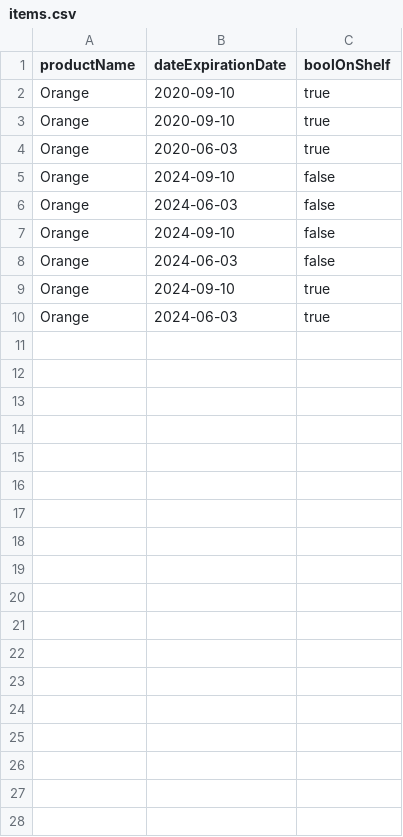
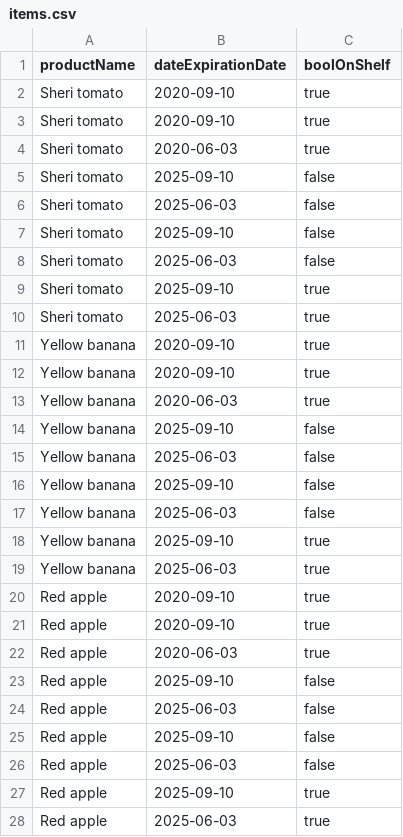
Before and after one commit to danielnisanov/TheMaze, a CSV file: dev/Data/items.csv, drawn as a sheet.

```diff
--- a/dev/Data/items.csv
+++ b/dev/Data/items.csv
@@ -1,10 +1,28 @@
 productName,dateExpirationDate,boolOnShelf
-Orange,2020-09-10,true
-Orange,2020-09-10,true
-Orange,2020-06-03,true
-Orange,2024-09-10,false
-Orange,2024-06-03,false
-Orange,2024-09-10,false
-Orange,2024-06-03,false
-Orange,2024-09-10,true
-Orange,2024-06-03,true
+Sheri tomato,2020-09-10,true
+Sheri tomato,2020-09-10,true
+Sheri tomato,2020-06-03,true
+Sheri tomato,2025-09-10,false
+Sheri tomato,2025-06-03,false
+Sheri tomato,2025-09-10,false
+Sheri tomato,2025-06-03,false
+Sheri tomato,2025-09-10,true
+Sheri tomato,2025-06-03,true
+Yellow banana,2020-09-10,true
+Yellow banana,2020-09-10,true
+Yellow banana,2020-06-03,true
+Yellow banana,2025-09-10,false
+Yellow banana,2025-06-03,false
+Yellow banana,2025-09-10,false
+Yellow banana,2025-06-03,false
+Yellow banana,2025-09-10,true
+Yellow banana,2025-06-03,true
+Red apple,2020-09-10,true
+Red apple,2020-09-10,true
+Red apple,2020-06-03,true
+Red apple,2025-09-10,false
+Red apple,2025-06-03,false
+Red apple,2025-09-10,false
+Red apple,2025-06-03,false
+Red apple,2025-09-10,true
+Red apple,2025-06-03,true
```
Also changed, not shown: dev/Data/categories.csv, dev/Data/products.csv, 12 other files.
